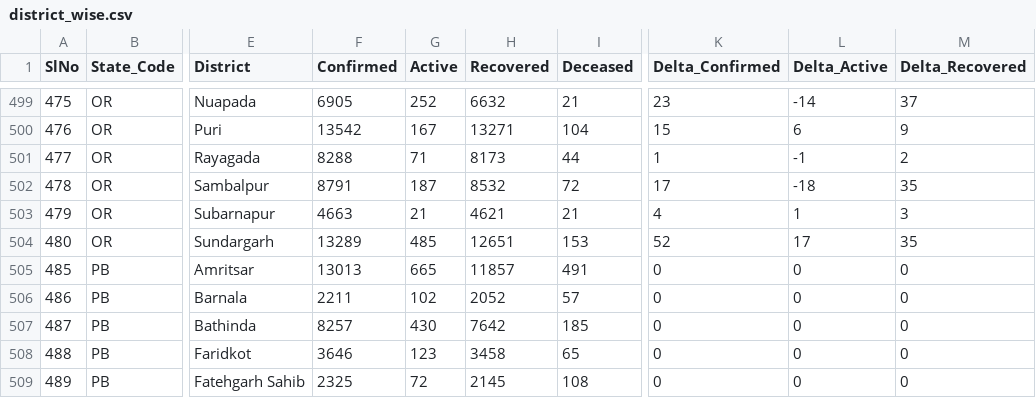
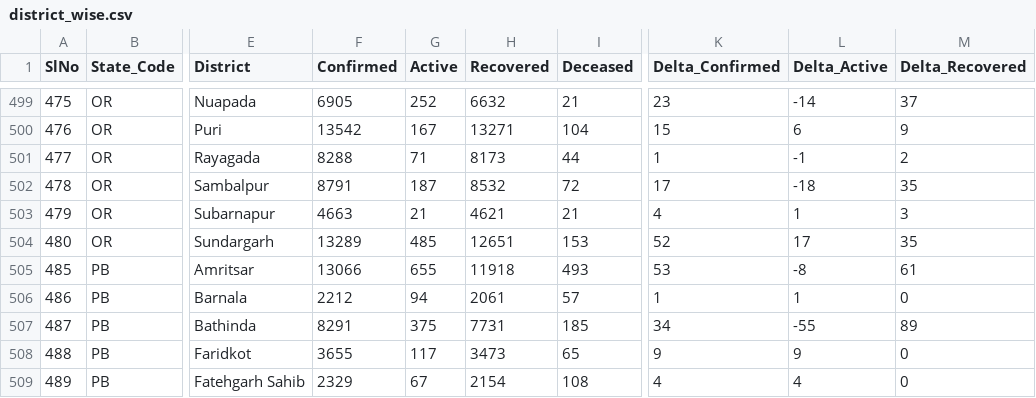
Before and after one commit to dvp-1/api, a CSV file: csv/latest/district_wise.csv, drawn as a sheet; only a part is shown, gaps mark what is left out; the diff covers the shown part only; the diff names each change by its address in the sheet, - before the commit and + after, or states it on an @@ line.

Commit message:
data updated on - Sun Nov 29 16:17:03 UTC 2020

```diff
--- a/csv/latest/district_wise.csv
+++ b/csv/latest/district_wise.csv
-F505 (Confirmed): 13013
+F505 (Confirmed): 13066
-G505 (Active): 665
+G505 (Active): 655
-H505 (Recovered): 11857
+H505 (Recovered): 11918
-I505 (Deceased): 491
+I505 (Deceased): 493
-K505 (Delta_Confirmed): 0
+K505 (Delta_Confirmed): 53
-L505 (Delta_Active): 0
+L505 (Delta_Active): -8
-M505 (Delta_Recovered): 0
+M505 (Delta_Recovered): 61
-F506 (Confirmed): 2211
+F506 (Confirmed): 2212
-G506 (Active): 102
+G506 (Active): 94
-H506 (Recovered): 2052
+H506 (Recovered): 2061
-K506 (Delta_Confirmed): 0
+K506 (Delta_Confirmed): 1
-L506 (Delta_Active): 0
+L506 (Delta_Active): 1
-F507 (Confirmed): 8257
+F507 (Confirmed): 8291
-G507 (Active): 430
+G507 (Active): 375
-H507 (Recovered): 7642
+H507 (Recovered): 7731
-K507 (Delta_Confirmed): 0
+K507 (Delta_Confirmed): 34
-L507 (Delta_Active): 0
+L507 (Delta_Active): -55
-M507 (Delta_Recovered): 0
+M507 (Delta_Recovered): 89
-F508 (Confirmed): 3646
+F508 (Confirmed): 3655
-G508 (Active): 123
+G508 (Active): 117
-H508 (Recovered): 3458
+H508 (Recovered): 3473
-K508 (Delta_Confirmed): 0
+K508 (Delta_Confirmed): 9
-L508 (Delta_Active): 0
+L508 (Delta_Active): 9
-F509 (Confirmed): 2325
+F509 (Confirmed): 2329
-G509 (Active): 72
+G509 (Active): 67
-H509 (Recovered): 2145
+H509 (Recovered): 2154
-K509 (Delta_Confirmed): 0
+K509 (Delta_Confirmed): 4
-L509 (Delta_Active): 0
+L509 (Delta_Active): 4
```
Also changed, not shown: 95 edited cells elsewhere in this file, csv/latest/state_wise.csv, csv/latest/states.csv, 37 other files.
